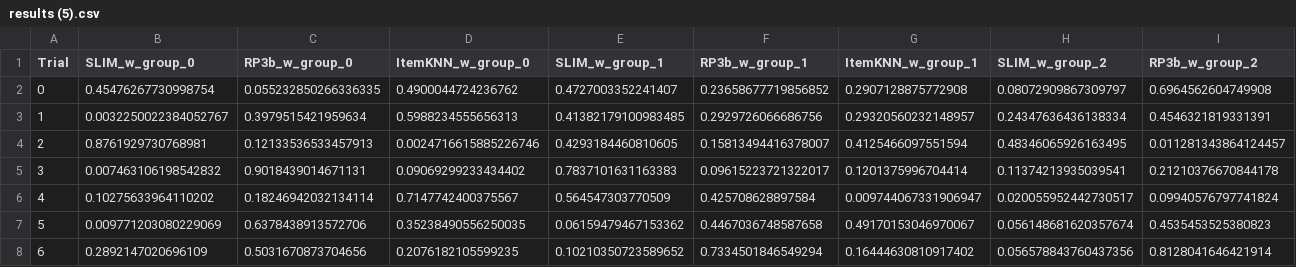
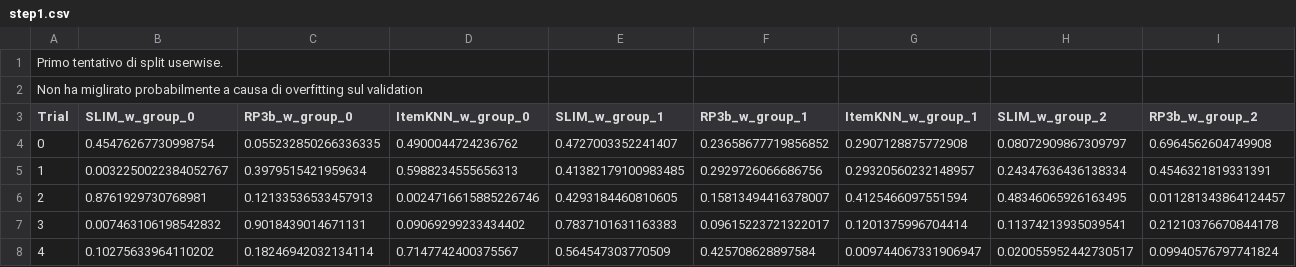
Before and after one commit to FrancescoZanella/RecSystems, a CSV file: MyTuning/HYBRID/USERWISE/step1.csv (was MyTuning/HYBRID/results (5).csv), drawn as a sheet; only a part is shown; the shorter side is filled out with more unchanged rows; rows hold the shown columns only; the diff names each change by its address in the sheet, - before the commit and + after, or states it on an @@ line.

Commit message:
Update and rename MyTuning/HYBRID/results (5).csv to MyTuning/HYBRID/USERWISE/step1.csv

```diff
--- a/MyTuning/HYBRID/results (5).csv
+++ b/MyTuning/HYBRID/USERWISE/step1.csv
+row 1: Primo tentativo di split userwise.
+row 2: Non ha miglirato probabilmente a causa di overfitting sul validation
```
